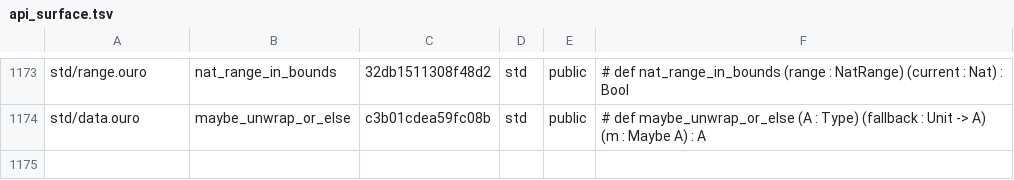
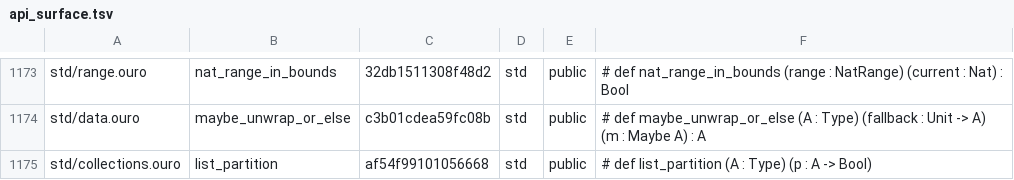
Before and after one commit to eluvane/ouro, a TSV file: quality/api_surface.tsv, drawn as a sheet; only a part is shown, gaps mark what is left out.

Commit message:
Add stable list partition helper

```diff
--- a/quality/api_surface.tsv
+++ b/quality/api_surface.tsv
@@ -1174 +1174,2 @@ std/range.ouro	nat_range_in_bounds	32db1511308f48d2	std	public	# def nat_range_i
 std/data.ouro	maybe_unwrap_or_else	c3b01cdea59fc08b	std	public	# def maybe_unwrap_or_else (A : Type) (fallback : Unit -> A) (m : Maybe A) : A
+std/collections.ouro	list_partition	af54f99101056668	std	public	# def list_partition (A : Type) (p : A -> Bool)
```
Also changed, not shown: 4 other files.
